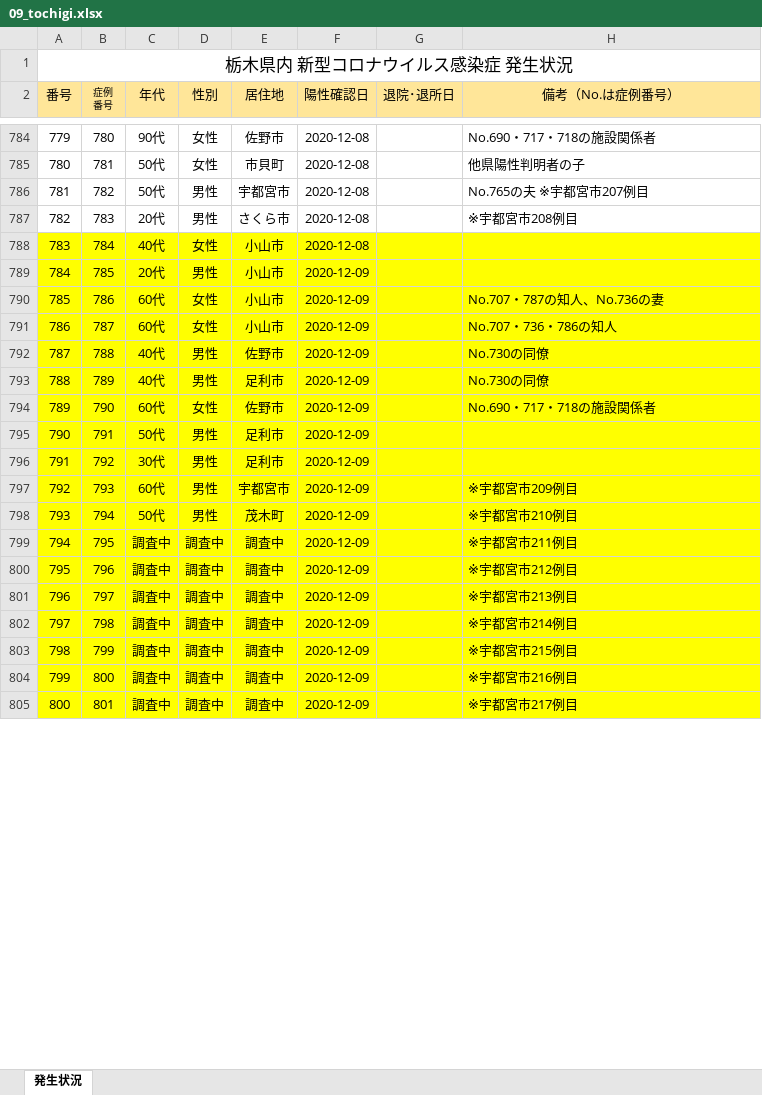
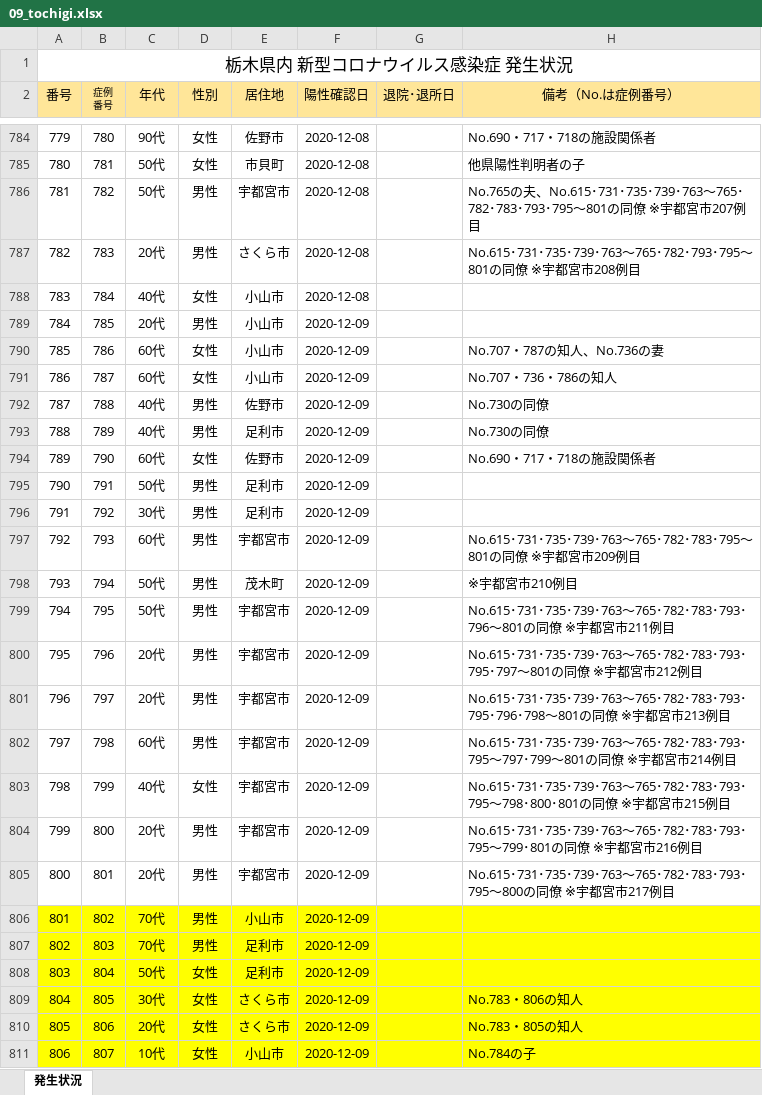
Before and after one commit to CalicoKater/covid-19, an Excel workbook: work/09_tochigi.xlsx, sheet 発生状況, drawn as a sheet; only a part is shown, gaps mark what is left out; values as stored, in another font and other column widths than the file's, no borders; charts and pictures not drawn; the diff covers the shown part only; the diff names each change by its address in the sheet, - before the commit and + after, or states it on an @@ line.

```diff
--- a/work/09_tochigi.xlsx (sheet 発生状況)
+++ b/work/09_tochigi.xlsx (sheet 発生状況)
-H786 (備考（No.は症例番号）): No.765の夫 ※宇都宮市207例目
+H786 (備考（No.は症例番号）): No.765の夫、No.615･731･735･739･763～765･782･783･793･795～801の同僚 ※宇都宮市207例目
-H787 (備考（No.は症例番号）): ※宇都宮市208例目
+H787 (備考（No.は症例番号）): No.615･731･735･739･763～765･782･793･795～801の同僚 ※宇都宮市208例目
-A788:H805 fill: #FFFF00
+A788:H805 fill: none
-H797 (備考（No.は症例番号）): ※宇都宮市209例目
+H797 (備考（No.は症例番号）): No.615･731･735･739･763～765･782･783･795～801の同僚 ※宇都宮市209例目
-C799 (年代): 調査中
+C799 (年代): 50代
-D799:D802 (性別): 調査中
+D799:D802 (性別): 男性
-E799:E805 (居住地): 調査中
+E799:E805 (居住地): 宇都宮市
-H799 (備考（No.は症例番号）): ※宇都宮市211例目
+H799 (備考（No.は症例番号）): No.615･731･735･739･763～765･782･783･793･796～801の同僚 ※宇都宮市211例目
-C800:C801 (年代): 調査中
+C800:C801 (年代): 20代
-H800 (備考（No.は症例番号）): ※宇都宮市212例目
+H800 (備考（No.は症例番号）): No.615･731･735･739･763～765･782･783･793･795･797～801の同僚 ※宇都宮市212例目
-H801 (備考（No.は症例番号）): ※宇都宮市213例目
+H801 (備考（No.は症例番号）): No.615･731･735･739･763～765･782･783･793･795･796･798～801の同僚 ※宇都宮市213例目
-C802 (年代): 調査中
+C802 (年代): 60代
-H802 (備考（No.は症例番号）): ※宇都宮市214例目
+H802 (備考（No.は症例番号）): No.615･731･735･739･763～765･782･783･793･795～797･799～801の同僚 ※宇都宮市214例目
-C803 (年代): 調査中
+C803 (年代): 40代
-D803 (性別): 調査中
+D803 (性別): 女性
-H803 (備考（No.は症例番号）): ※宇都宮市215例目
+H803 (備考（No.は症例番号）): No.615･731･735･739･763～765･782･783･793･795～798･800･801の同僚 ※宇都宮市215例目
-C804:C805 (年代): 調査中
+C804:C805 (年代): 20代
-D804:D805 (性別): 調査中
+D804:D805 (性別): 男性
-H804 (備考（No.は症例番号）): ※宇都宮市216例目
+H804 (備考（No.は症例番号）): No.615･731･735･739･763～765･782･783･793･795～799･801の同僚 ※宇都宮市216例目
-H805 (備考（No.は症例番号）): ※宇都宮市217例目
+H805 (備考（No.は症例番号）): No.615･731･735･739･763～765･782･783･793･795～800の同僚 ※宇都宮市217例目
+row 806: 801 | 802 | 70代 | 男性 | 小山市 | 2020-12-09
+row 807: 802 | 803 | 70代 | 男性 | 足利市 | 2020-12-09
+row 808: 803 | 804 | 50代 | 女性 | 足利市 | 2020-12-09
+row 809: 804 | 805 | 30代 | 女性 | さくら市 | 2020-12-09 |  | No.783・806の知人
+row 810: 805 | 806 | 20代 | 女性 | さくら市 | 2020-12-09 |  | No.783・805の知人
+row 811: 806 | 807 | 10代 | 女性 | 小山市 | 2020-12-09 |  | No.784の子
```
Also changed, not shown: 16 added rows and 16 edited cells elsewhere in this sheet, 8 other files.
